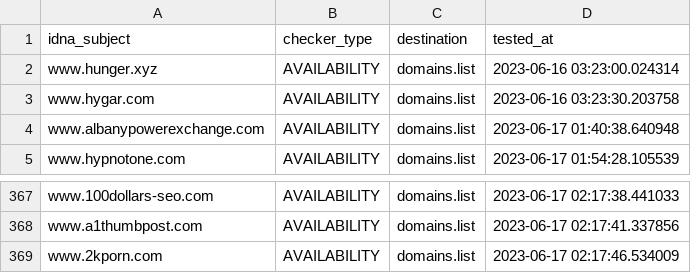
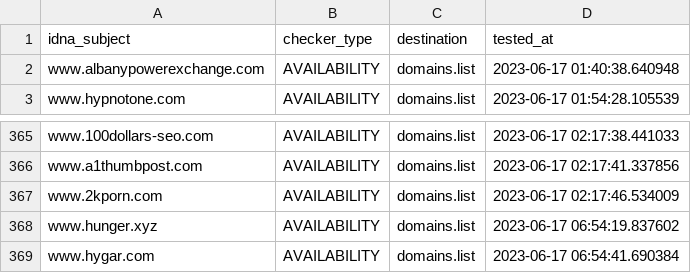
Before and after one commit to Ultimate-Hosts-Blacklist/BaddBoyzHosts, a CSV file: .pyfunceble/inactive.csv, drawn as a sheet; only a part is shown, gaps mark what is left out; removed rows and columns are numbered as before the commit, all else as after; the diff names each change by its address in the sheet, - before the commit and + after, or states it on an @@ line.

```diff
--- a/.pyfunceble/inactive.csv
+++ b/.pyfunceble/inactive.csv
-row 2: www.hunger.xyz | AVAILABILITY | domains.list | 2023-06-16 03:23:00.024314
-row 3: www.hygar.com | AVAILABILITY | domains.list | 2023-06-16 03:23:30.203758
+row 368: www.hunger.xyz | AVAILABILITY | domains.list | 2023-06-17 06:54:19.837602
+row 369: www.hygar.com | AVAILABILITY | domains.list | 2023-06-17 06:54:41.690384
```
Also changed, not shown: 15 other files.
